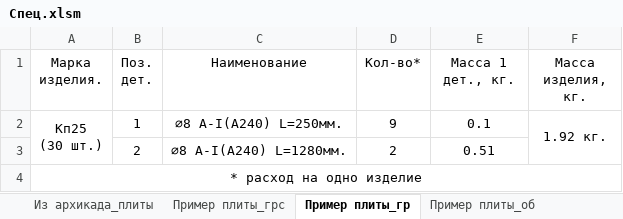
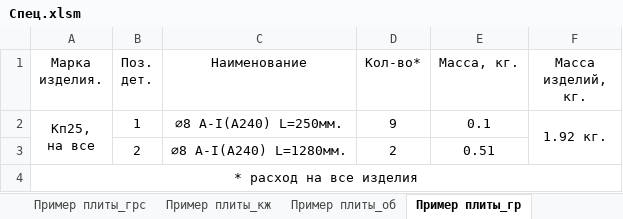
Before and after one commit to kuvbur/material-specification, an Excel workbook: Спец.xlsm, sheet Пример плиты_гр, drawn as a sheet; values as stored, in another font and other column widths than the file's, no borders; conditional formats not drawn; ↵ is a line break in a cell; the diff names each change by its address in the sheet, - before the commit and + after, or states it on an @@ line.

Commit message:
up to 3.29
Исправлена работа с изделиями с листов спец.И

```diff
--- a/Спец.xlsm (sheet Пример плиты_гр)
+++ b/Спец.xlsm (sheet Пример плиты_гр)
@@ sheet tab order changed: Пример плиты_грс | Пример плиты_кж | Пример плиты_об | Пример плиты_гр @@
-E1: Масса 1 дет., кг.
+E1: Масса, кг.
-F1: Масса изделия, кг.
+F1: Масса изделий, кг.
-A2 (Марка изделия.): Кп25 ↵ (30 шт.)
+A2 (Марка изделия.): Кп25, ↵ на все
-A4 (Марка изделия.): * расход на одно изделие
+A4 (Марка изделия.): * расход на все изделия
```
Also changed, not shown: sheet Пример плиты_спец, sheet |Содержание|, sheet Пример плиты_об, other sheet tabs, formulas that keep their value, 3 other files.
